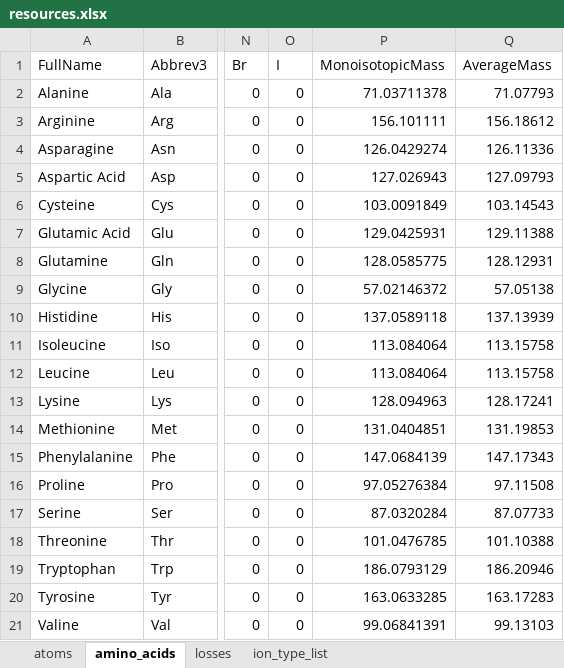
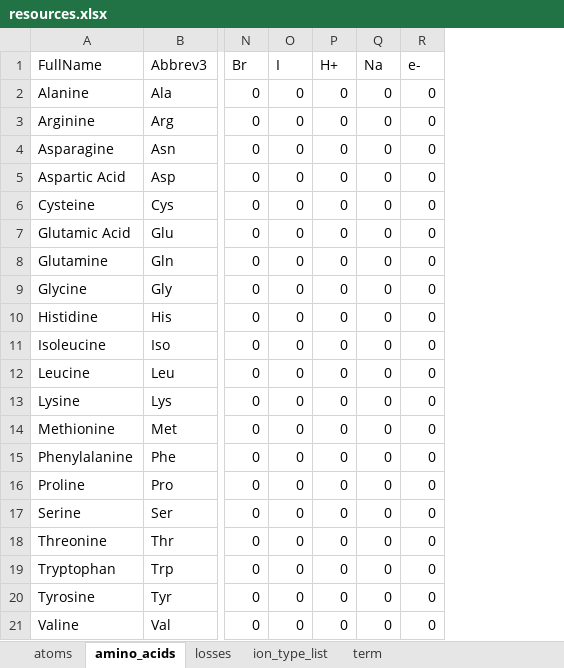
Before and after one commit to bnmoore/Fragmentor, an Excel workbook: resources.xlsx, sheet amino_acids, drawn as a sheet; only a part is shown, gaps mark what is left out; values as stored, in another font and other column widths than the file's, no borders; removed rows and columns are numbered as before the commit, all else as after; the diff names each change by its address in the sheet, - before the commit and + after, or states it on an @@ line.

```diff
--- a/resources.xlsx (sheet amino_acids)
+++ b/resources.xlsx (sheet amino_acids)
+sheet tab: term
-column P (MonoisotopicMass), rows 2-21: 71.03711378 | 156.101111 | 126.0429274 | 127.026943 | 103.0091849 | 129.0425931 | 128.0585775 | 57.02146372 | 137.0589118 | 113.084064 | 113.084064 | 128.094963 | 131.0404851 | 147.0684139 | 97.05276384 | 87.0320284 | 101.0476785 | 186.0793129 | 163.0633285 | 99.06841391
-column Q (AverageMass), rows 2-21: 71.07793 | 156.18612 | 126.11336 | 127.09793 | 103.14543 | 129.11388 | 128.12931 | 57.05138 | 137.13939 | 113.15758 | 113.15758 | 128.17241 | 131.19853 | 147.17343 | 97.11508 | 87.07733 | 101.10388 | 186.20946 | 163.17283 | 99.13103
+column P (H+), rows 2-21: all 0
+column Q (Na), rows 2-21: all 0
+column R (e-), rows 2-21: all 0
```
Also changed, not shown: sheet losses, sheet ion_type_list, 5 other files.
